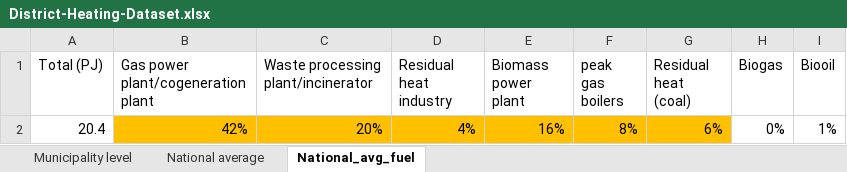
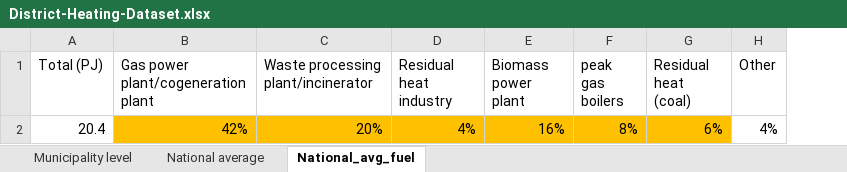
Before and after one commit to MiraVos/housing-footprints, an Excel workbook: data_input/District-Heating-Dataset.xlsx, sheet National_avg_fuel, drawn as a sheet; values as stored, in another font and other column widths than the file's, no borders; removed rows and columns are numbered as before the commit, all else as after; the diff names each change by its address in the sheet, - before the commit and + after, or states it on an @@ line.

Commit message:
District heating dataset update

```diff
--- a/data_input/District-Heating-Dataset.xlsx (sheet National_avg_fuel)
+++ b/data_input/District-Heating-Dataset.xlsx (sheet National_avg_fuel)
-column H (Biogas), row 2: 0%
-column I (Biooil), row 2: 1%
+column H (Other), row 2: 4%
```
